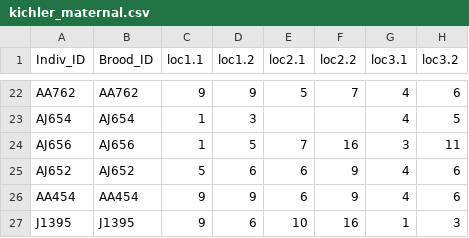
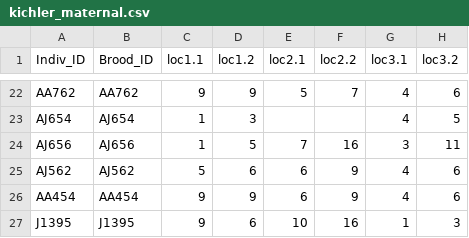
Before and after one commit to sporrema/Multiple-Paternity-Analysis-Program, a CSV file: Data/kichler_maternal.csv, drawn as a sheet; only a part is shown, gaps mark what is left out.

Commit message:
corrected data errors and coded more of flow chart A

```diff
--- a/Data/kichler_maternal.csv
+++ b/Data/kichler_maternal.csv
@@ -24,3 +24,3 @@ AJ654,AJ654,1,3,,,4,5
 AJ656,AJ656,1,5,7,16,3,11
-AJ652,AJ652,5,6,6,9,4,6
+AJ562,AJ562,5,6,6,9,4,6
 AA454,AA454,9,9,6,9,4,6
```
Also changed, not shown: Data/kichler_paternal.csv, 2 other files.
